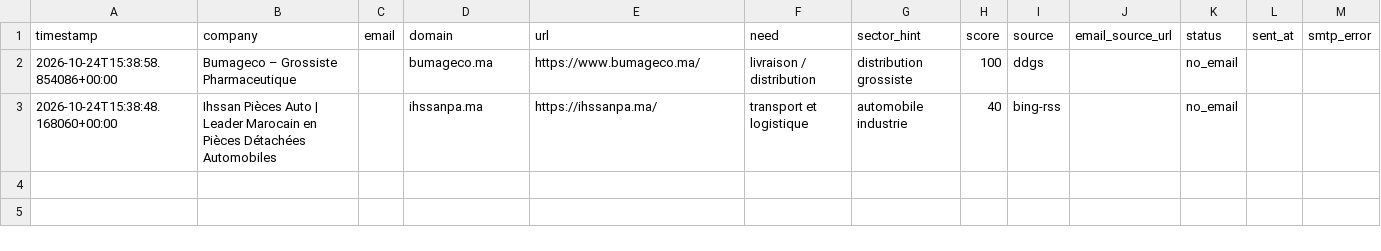
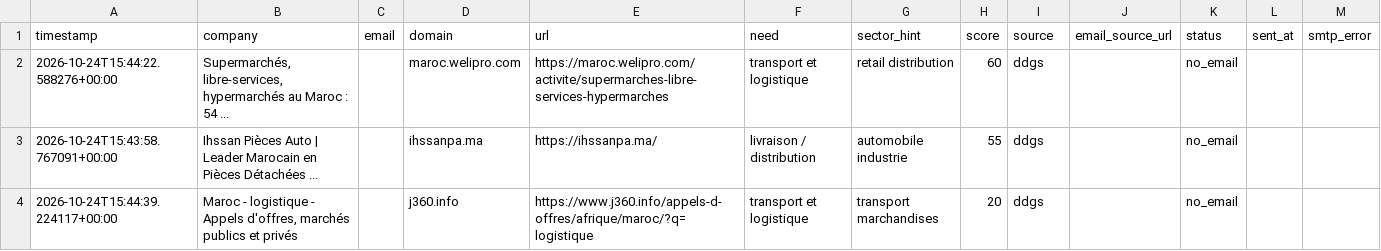
Before and after one commit to OMAR3689/OMAR3689, a CSV file: transport-lead-agent/data/leads.csv, drawn as a sheet.

```diff
--- a/transport-lead-agent/data/leads.csv
+++ b/transport-lead-agent/data/leads.csv
@@ -1,3 +1,4 @@
 timestamp,company,email,domain,url,need,sector_hint,score,source,email_source_url,status,sent_at,smtp_error
-2026-10-24T15:38:58.854086+00:00,Bumageco – Grossiste Pharmaceutique,,bumageco.ma,https://www.bumageco.ma/,livraison / distribution,distribution grossiste,100,ddgs,,no_email,,
-2026-10-24T15:38:48.168060+00:00,Ihssan Pièces Auto | Leader Marocain en Pièces Détachées Automobiles,,ihssanpa.ma,https://ihssanpa.ma/,transport et logistique,automobile industrie,40,bing-rss,,no_email,,
+2026-10-24T15:44:22.588276+00:00,"Supermarchés, libre-services, hypermarchés au Maroc : 54 ...",,maroc.welipro.com,https://maroc.welipro.com/activite/supermarches-libre-services-hypermarches,transport et logistique,retail distribution,60,ddgs,,no_email,,
+2026-10-24T15:43:58.767091+00:00,Ihssan Pièces Auto | Leader Marocain en Pièces Détachées ...,,ihssanpa.ma,https://ihssanpa.ma/,livraison / distribution,automobile industrie,55,ddgs,,no_email,,
+2026-10-24T15:44:39.224117+00:00,"Maroc - logistique - Appels d'offres, marchés publics et privés",,j360.info,https://www.j360.info/appels-d-offres/afrique/maroc/?q=logistique,transport et logistique,transport marchandises,20,ddgs,,no_email,,
```
Also changed, not shown: 1 other file.
